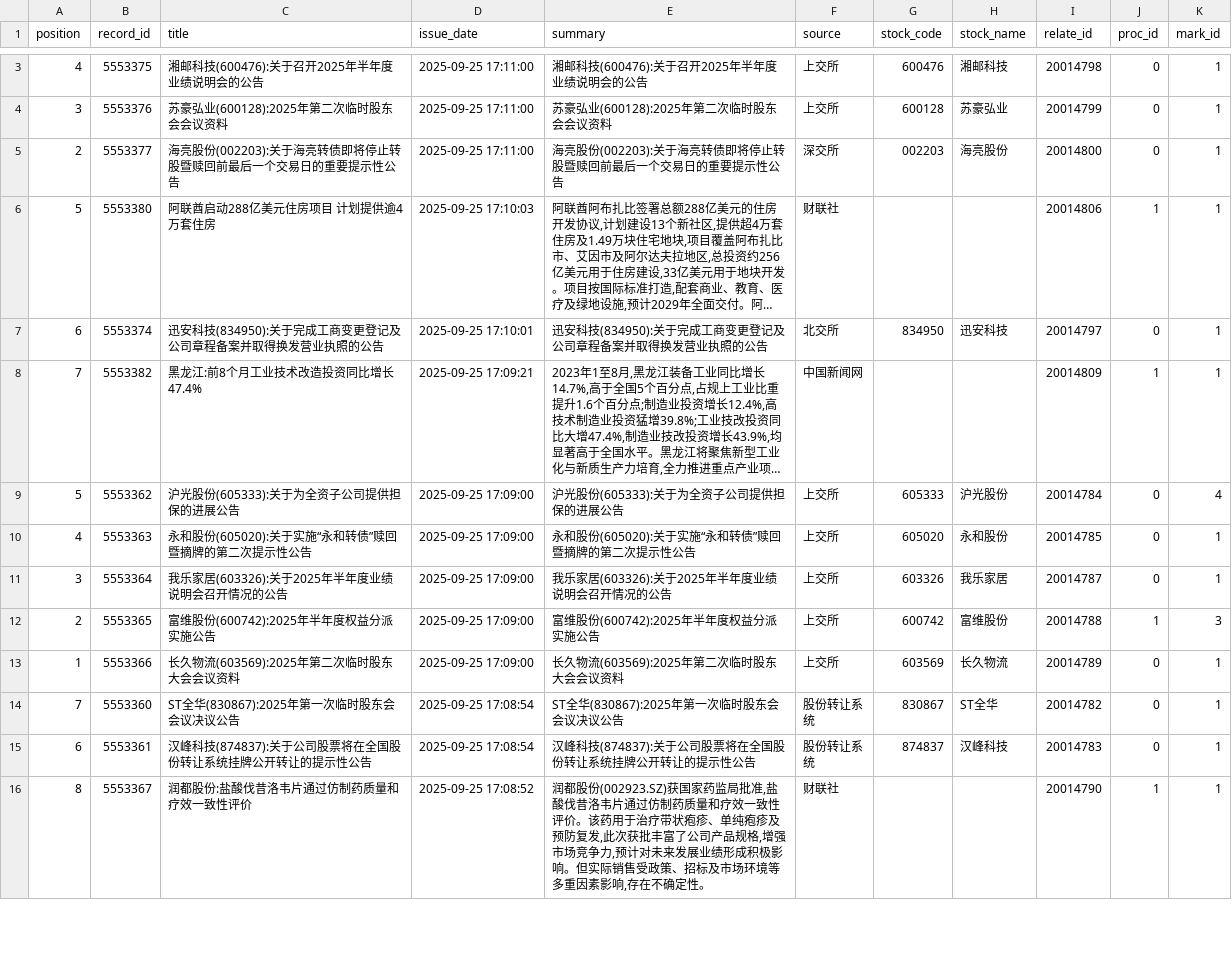
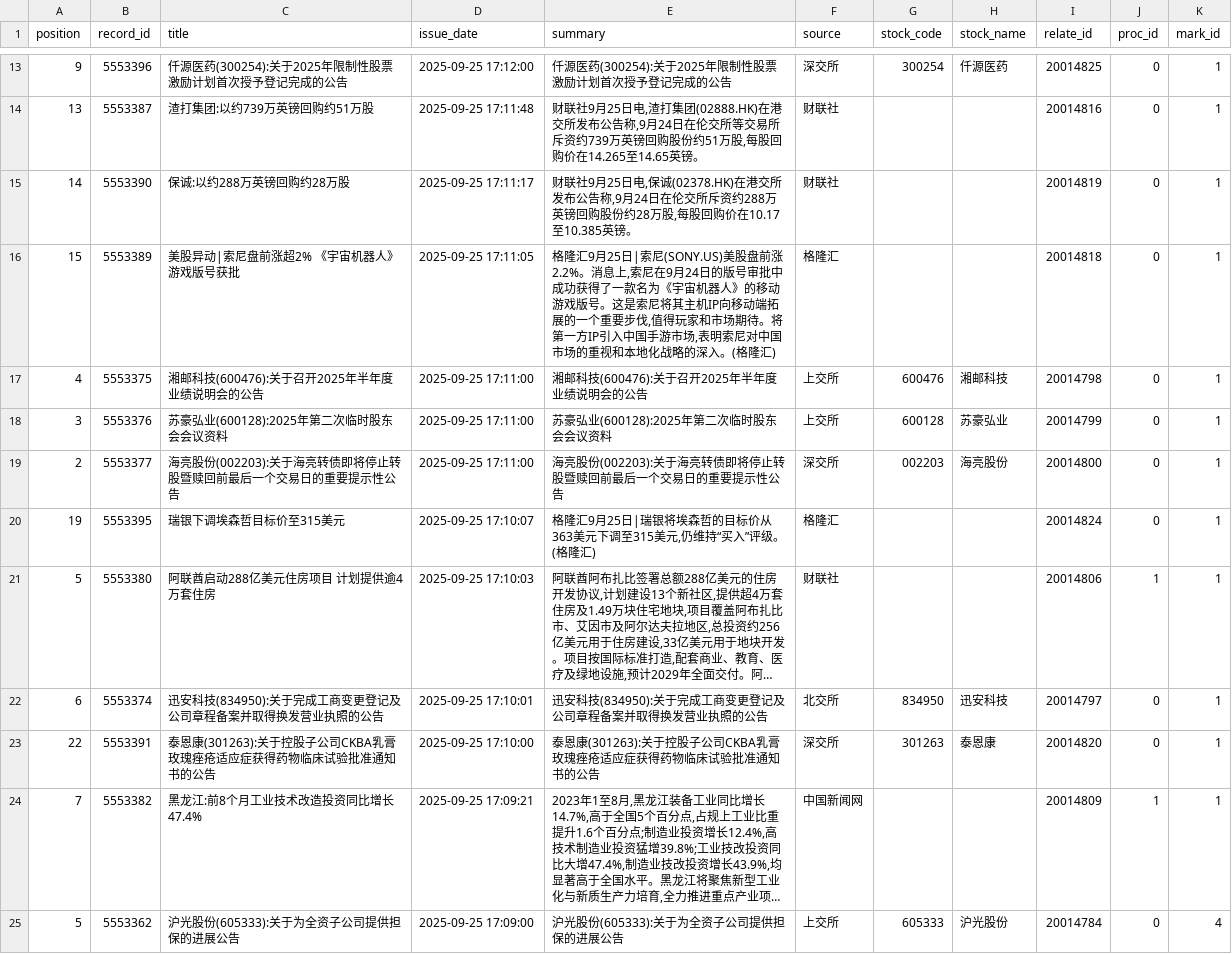
Before and after one commit to GeFengJue/tdx-news-crawler, a CSV file: tdx_all_news_export.csv, drawn as a sheet; only a part is shown, gaps mark what is left out; the shorter side is filled out with more unchanged rows; long unchanged cells end in …; the diff covers the shown part only; the diff names each change by its address in the sheet, - before the commit and + after, or states it on an @@ line.

```diff
--- a/tdx_all_news_export.csv
+++ b/tdx_all_news_export.csv
+row 13: 9 | 5553396 | 仟源医药(300254):关于2025年限制性股票激励计划首次授予登记完成的公告 | 2025-09-25 17:12:00 | 仟源医药(300254):关于2025年限制性股票激励计划首次授予登记完成的公告 | 深交所 | 300254 | 仟源医药 | 20014825 | 0 | 1
+row 14: 13 | 5553387 | 渣打集团:以约739万英镑回购约51万股 | 2025-09-25 17:11:48 | 财联社9月25日电,渣打集团(02888.HK)在港交所发布公告称,9月24日在伦交所等交易所斥资约739万英镑回购股份约51万股,每股回购价在14.265至14.65英镑。 | 财联社 |  |  | 20014816 | 0 | 1
+row 15: 14 | 5553390 | 保诚:以约288万英镑回购约28万股 | 2025-09-25 17:11:17 | 财联社9月25日电,保诚(02378.HK)在港交所发布公告称,9月24日在伦交所斥资约288万英镑回购股份约28万股,每股回购价在10.17至10.385英镑。 | 财联社 |  |  | 20014819 | 0 | 1
+row 16: 15 | 5553389 | 美股异动|索尼盘前涨超2% 《宇宙机器人》游戏版号获批 | 2025-09-25 17:11:05 | 格隆汇9月25日|索尼(SONY.US)美股盘前涨2.2%。消息上,索尼在9月24日的版号审批中成功获得了一款名为《宇宙机器人》的移动游戏版号。这是索尼将其主机IP向移动端拓展的一个重要步伐,值得玩家和市场期待。将第一方IP引入中国手游市场,表明索尼对中国市场的重视和本地化战略的深入。(格隆汇) | 格隆汇 |  |  | 20014818 | 0 | 1
+row 20: 19 | 5553395 | 瑞银下调埃森哲目标价至315美元 | 2025-09-25 17:10:07 | 格隆汇9月25日|瑞银将埃森哲的目标价从363美元下调至315美元,仍维持“买入”评级。(格隆汇) | 格隆汇 |  |  | 20014824 | 0 | 1
+row 23: 22 | 5553391 | 泰恩康(301263):关于控股子公司CKBA乳膏玫瑰痤疮适应症获得药物临床试验批准通知书的公告 | 2025-09-25 17:10:00 | 泰恩康(301263):关于控股子公司CKBA乳膏玫瑰痤疮适应症获得药物临床试验批准通知书的公告 | 深交所 | 301263 | 泰恩康 | 20014820 | 0 | 1
```
Also changed, not shown: 11 added rows elsewhere in this file, 2 other files.
